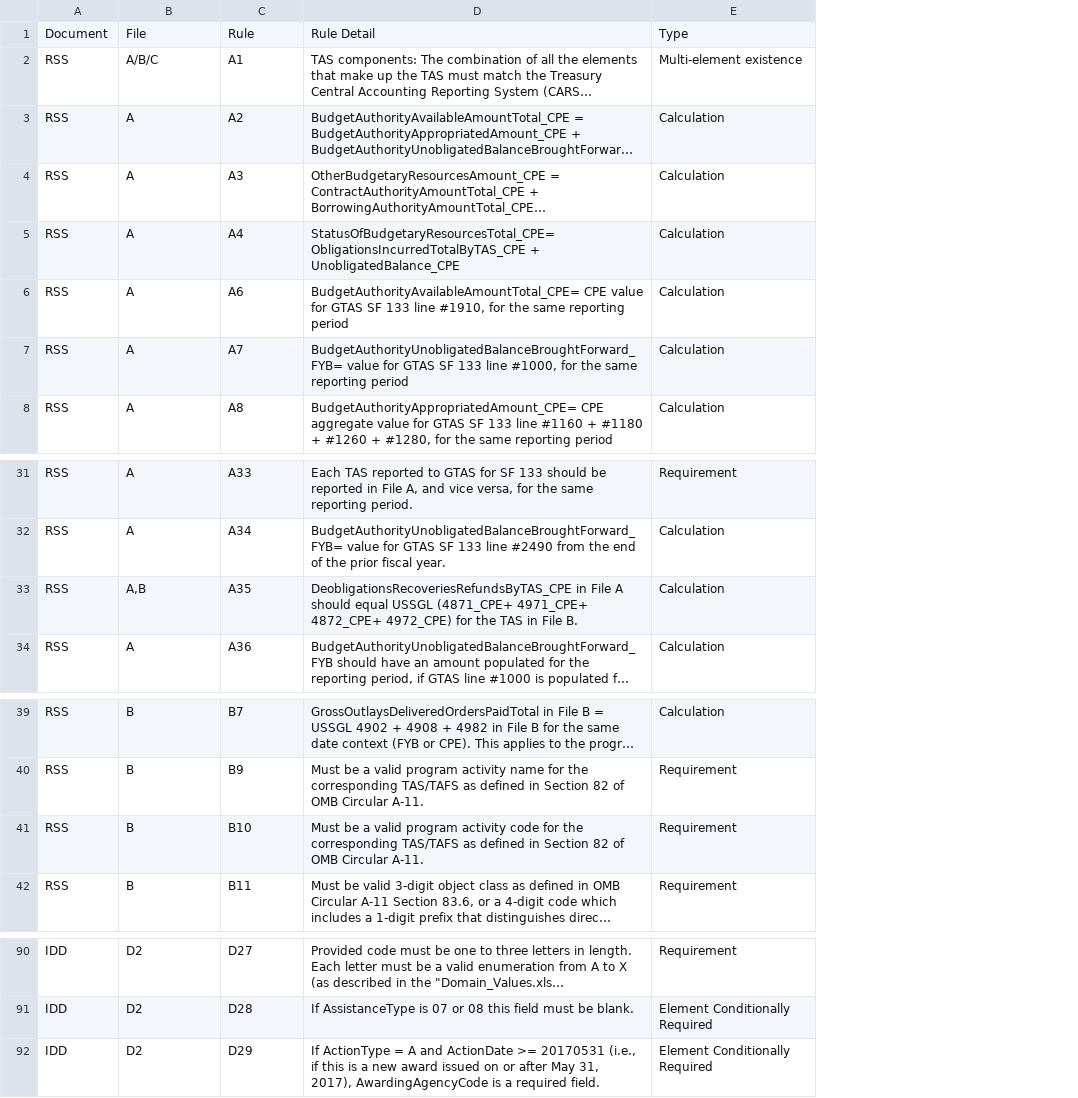
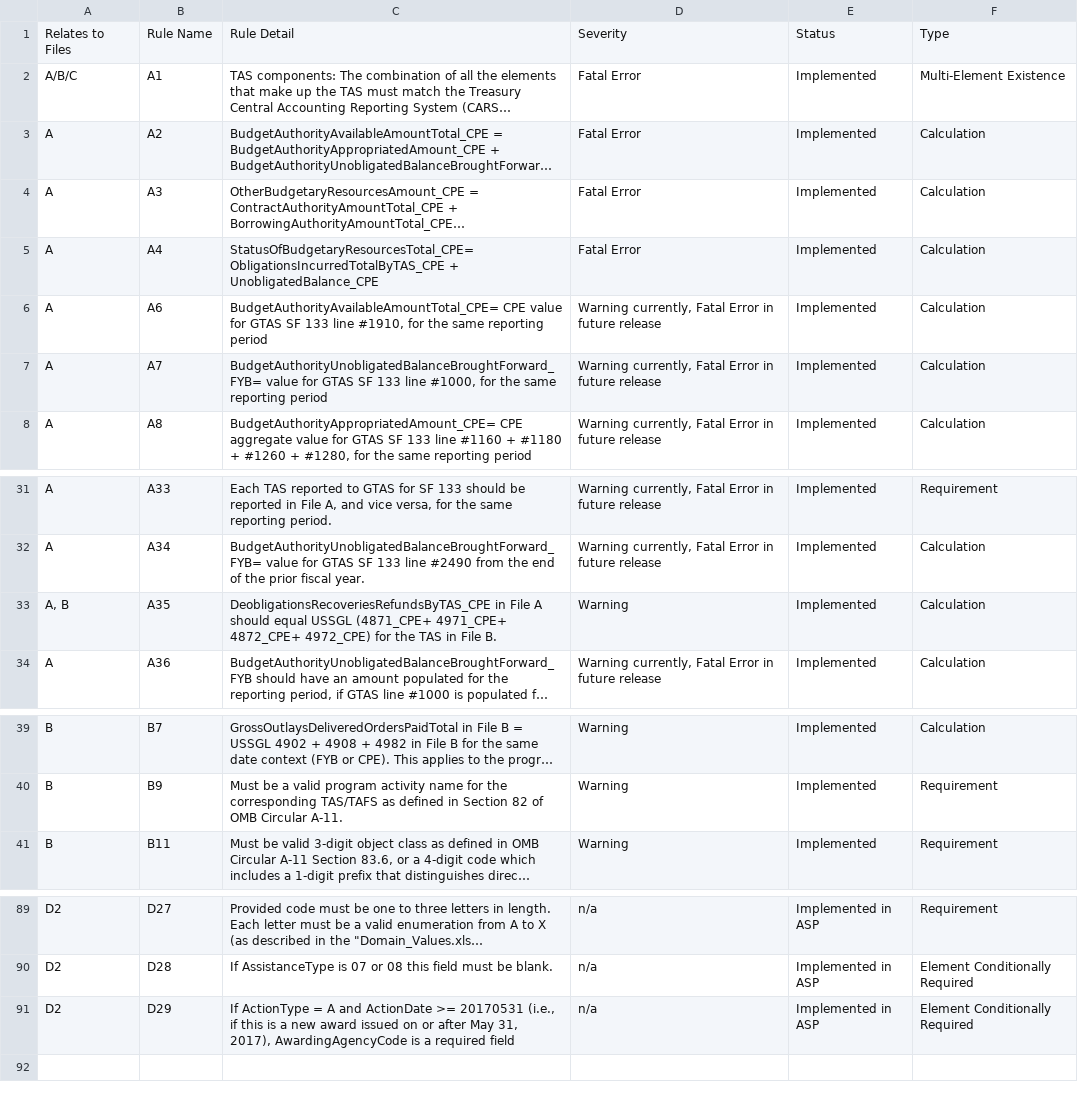
Before and after one commit to fedspendingtransparency/data-act-broker-web-app, a CSV file: src/help/validations.csv, drawn as a sheet; only a part is shown, gaps mark what is left out; long unchanged cells end in …; removed rows and columns are numbered as before the commit, all else as after; the diff names each change by its address in the sheet, - before the commit and + after, or states it on an @@ line.

Commit message:
DB-1221 Subtasks Content Updates - Created Release Notes Archive Page - Created Resources DAIMS Page - Updated left nav - Uploaded revised documents - Revised main help page

```diff
--- a/src/help/validations.csv
+++ b/src/help/validations.csv
-column A, rows 1-8: Document | RSS | RSS | RSS | RSS | RSS | RSS | RSS; rows 31-34: all RSS; rows 39-40: RSS | RSS; row 42: RSS; rows 90-92: all IDD
+column D, rows 1-8: Severity | Fatal Error | Fatal Error | Fatal Error | Fatal Error | Warning currently, Fatal Error in future release | Warning currently, Fatal Error in future release | Warning currently, Fatal Error in future release; rows 31-34: Warning currently, Fatal Error in future release | Warning currently, Fatal Error in future release | Warning | Warning currently, Fatal Error in future release; rows 39-41: all Warning; rows 89-91: all n/a
+column E, rows 1-8: Status | Implemented | Implemented | Implemented | Implemented | Implemented | Implemented | Implemented; rows 31-34: all Implemented; rows 39-41: all Implemented; rows 89-91: all Implemented in ASP
-A1: File
+A1: Relates to Files
-B1: Rule
+B1: Rule Name
-F2: Multi-element existence
+F2: Multi-Element Existence
-A33: A,B
+A33: A, B
-row 41: RSS | B | B10 | Must be a valid program activity code for the corresponding TAS/TAFS as defined in Section 82 of OMB Circular A-11. | Requirement
-C91: …a required field.
+C91: …a required field
```
Also changed, not shown: 14 other files.
